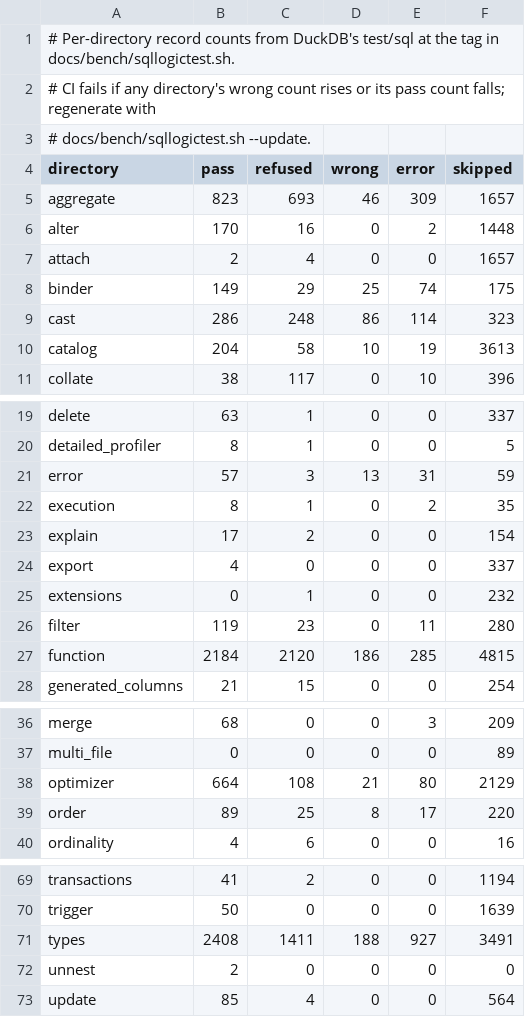
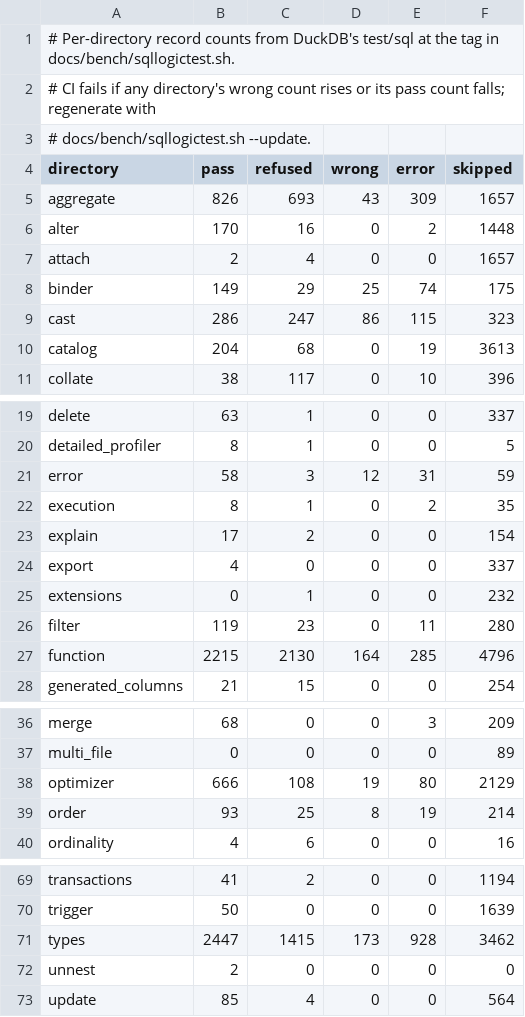
Before and after one commit to nuthatch-org/burrmill, a TSV file: docs/bench/sqllogictest-baseline.tsv, drawn as a sheet; only a part is shown, gaps mark what is left out.

Commit message:
Answer eight of the small sqllogictest wrong answers as DuckDB does (#439)
Exact // and % by zero raise Division by zero (staying NULL where DuckDB evaluates lazily); list_distinct drops NULL; list || NULL is NULL; array_to_string with a NULL separator joins with ','; corr without spread is NaN; a bare DECIMAL is DECIMAL(18,3), nested types included; typeof names TIMESTAMP_S, TIMESTAMP_MS, INTERVAL, STRUCT and MAP as DuckDB does; a NATURAL JOIN on columns differing only in case is refused by name.

sqllogictest: pass 12,088 -> 12,168, wrong 718 -> 665; no directory has fewer passes or more wrong answers. UNION ALL branch order stays open on #430.

Refs #430

```diff
--- a/docs/bench/sqllogictest-baseline.tsv
+++ b/docs/bench/sqllogictest-baseline.tsv
@@ -4,3 +4,3 @@
 directory	pass	refused	wrong	error	skipped
-aggregate	823	693	46	309	1657
+aggregate	826	693	43	309	1657
 alter	170	16	0	2	1448
@@ -8,4 +8,4 @@ attach	2	4	0	0	1657
 binder	149	29	25	74	175
-cast	286	248	86	114	323
-catalog	204	58	10	19	3613
+cast	286	247	86	115	323
+catalog	204	68	0	19	3613
 collate	38	117	0	10	396
@@ -20,3 +20,3 @@ delete	63	1	0	0	337
 detailed_profiler	8	1	0	0	5
-error	57	3	13	31	59
+error	58	3	12	31	59
 execution	8	1	0	2	35
@@ -26,3 +26,3 @@ extensions	0	1	0	0	232
 filter	119	23	0	11	280
-function	2184	2120	186	285	4815
+function	2215	2130	164	285	4796
 generated_columns	21	15	0	0	254
@@ -37,4 +37,4 @@ merge	68	0	0	3	209
 multi_file	0	0	0	0	89
-optimizer	664	108	21	80	2129
-order	89	25	8	17	220
+optimizer	666	108	19	80	2129
+order	93	25	8	19	214
 ordinality	4	6	0	0	16
@@ -70,3 +70,3 @@ transactions	41	2	0	0	1194
 trigger	50	0	0	0	1639
-types	2408	1411	188	927	3491
+types	2447	1415	173	928	3462
 unnest	2	0	0	0	0
```
Also changed, not shown: 13 other files.
